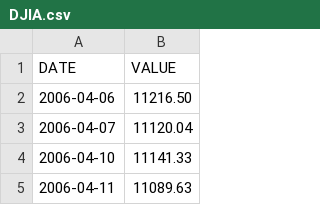
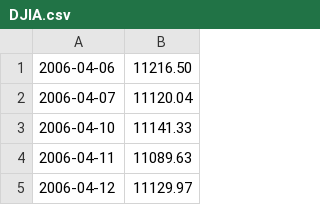
Before and after one commit to evanphillips81/DJIA, a CSV file: lib/DJIA.csv, drawn as a sheet; only a part is shown; the shorter side is filled out with more unchanged rows; the diff names each change by its address in the sheet, - before the commit and + after, or states it on an @@ line.

```diff
--- a/lib/DJIA.csv
+++ b/lib/DJIA.csv
-row 1: DATE | VALUE
```
Also changed, not shown: 14 other files.
